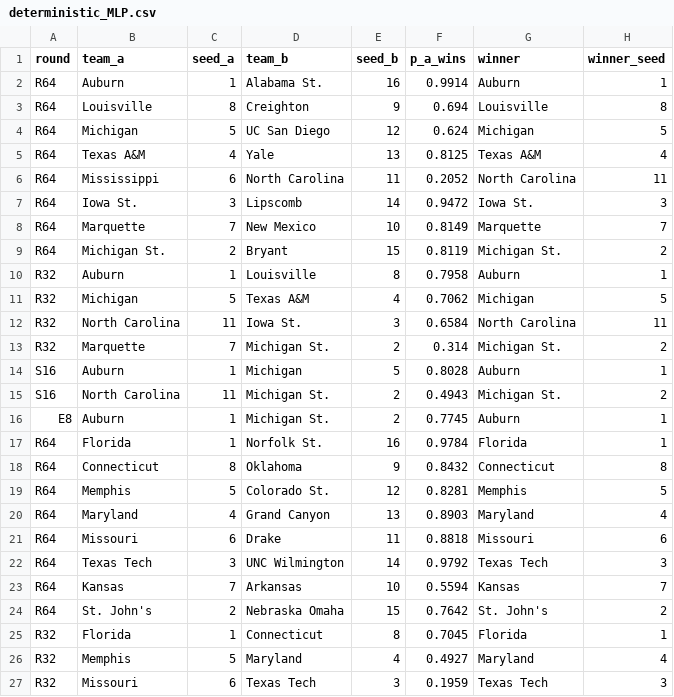
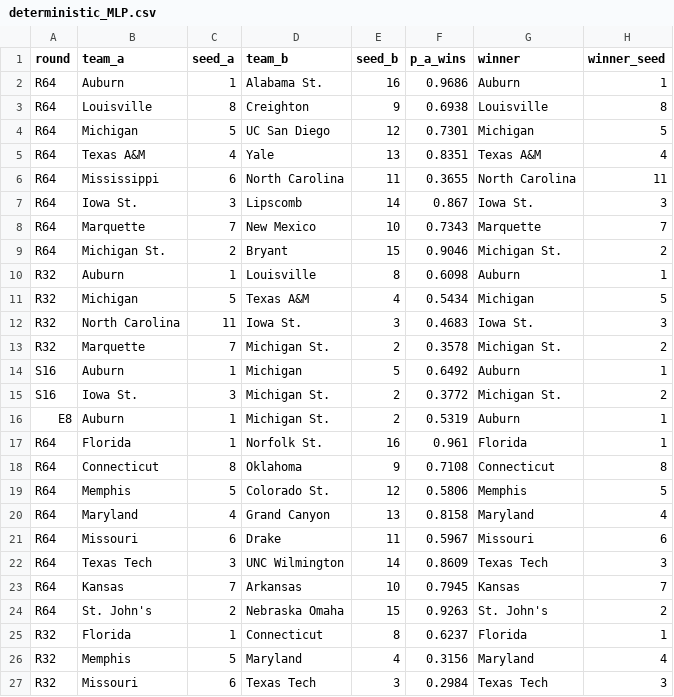
Before and after one commit to ryansteele9/college-hoops-2026, a CSV file: data/processed/simulator_outputs/deterministic_MLP.csv, drawn as a sheet; only a part is shown; the diff covers the shown part only.

```diff
--- a/data/processed/simulator_outputs/deterministic_MLP.csv
+++ b/data/processed/simulator_outputs/deterministic_MLP.csv
@@ -1,27 +1,27 @@
 round,team_a,seed_a,team_b,seed_b,p_a_wins,winner,winner_seed
-R64,Auburn,1,Alabama St.,16,0.9914,Auburn,1
-R64,Louisville,8,Creighton,9,0.694,Louisville,8
-R64,Michigan,5,UC San Diego,12,0.624,Michigan,5
-R64,Texas A&M,4,Yale,13,0.8125,Texas A&M,4
-R64,Mississippi,6,North Carolina,11,0.2052,North Carolina,11
-R64,Iowa St.,3,Lipscomb,14,0.9472,Iowa St.,3
-R64,Marquette,7,New Mexico,10,0.8149,Marquette,7
-R64,Michigan St.,2,Bryant,15,0.8119,Michigan St.,2
-R32,Auburn,1,Louisville,8,0.7958,Auburn,1
-R32,Michigan,5,Texas A&M,4,0.7062,Michigan,5
-R32,North Carolina,11,Iowa St.,3,0.6584,North Carolina,11
-R32,Marquette,7,Michigan St.,2,0.314,Michigan St.,2
-S16,Auburn,1,Michigan,5,0.8028,Auburn,1
-S16,North Carolina,11,Michigan St.,2,0.4943,Michigan St.,2
-E8,Auburn,1,Michigan St.,2,0.7745,Auburn,1
-R64,Florida,1,Norfolk St.,16,0.9784,Florida,1
-R64,Connecticut,8,Oklahoma,9,0.8432,Connecticut,8
-R64,Memphis,5,Colorado St.,12,0.8281,Memphis,5
-R64,Maryland,4,Grand Canyon,13,0.8903,Maryland,4
-R64,Missouri,6,Drake,11,0.8818,Missouri,6
-R64,Texas Tech,3,UNC Wilmington,14,0.9792,Texas Tech,3
-R64,Kansas,7,Arkansas,10,0.5594,Kansas,7
-R64,St. John's,2,Nebraska Omaha,15,0.7642,St. John's,2
-R32,Florida,1,Connecticut,8,0.7045,Florida,1
-R32,Memphis,5,Maryland,4,0.4927,Maryland,4
-R32,Missouri,6,Texas Tech,3,0.1959,Texas Tech,3
+R64,Auburn,1,Alabama St.,16,0.9686,Auburn,1
+R64,Louisville,8,Creighton,9,0.6938,Louisville,8
+R64,Michigan,5,UC San Diego,12,0.7301,Michigan,5
+R64,Texas A&M,4,Yale,13,0.8351,Texas A&M,4
+R64,Mississippi,6,North Carolina,11,0.3655,North Carolina,11
+R64,Iowa St.,3,Lipscomb,14,0.867,Iowa St.,3
+R64,Marquette,7,New Mexico,10,0.7343,Marquette,7
+R64,Michigan St.,2,Bryant,15,0.9046,Michigan St.,2
+R32,Auburn,1,Louisville,8,0.6098,Auburn,1
+R32,Michigan,5,Texas A&M,4,0.5434,Michigan,5
+R32,North Carolina,11,Iowa St.,3,0.4683,Iowa St.,3
+R32,Marquette,7,Michigan St.,2,0.3578,Michigan St.,2
+S16,Auburn,1,Michigan,5,0.6492,Auburn,1
+S16,Iowa St.,3,Michigan St.,2,0.3772,Michigan St.,2
+E8,Auburn,1,Michigan St.,2,0.5319,Auburn,1
+R64,Florida,1,Norfolk St.,16,0.961,Florida,1
+R64,Connecticut,8,Oklahoma,9,0.7108,Connecticut,8
+R64,Memphis,5,Colorado St.,12,0.5806,Memphis,5
+R64,Maryland,4,Grand Canyon,13,0.8158,Maryland,4
+R64,Missouri,6,Drake,11,0.5967,Missouri,6
+R64,Texas Tech,3,UNC Wilmington,14,0.8609,Texas Tech,3
+R64,Kansas,7,Arkansas,10,0.7945,Kansas,7
+R64,St. John's,2,Nebraska Omaha,15,0.9263,St. John's,2
+R32,Florida,1,Connecticut,8,0.6237,Florida,1
+R32,Memphis,5,Maryland,4,0.3156,Maryland,4
+R32,Missouri,6,Texas Tech,3,0.2984,Texas Tech,3
```
Also changed, not shown: 76 edited cells elsewhere in this file, data/processed/simulator_outputs/deterministic_LR_seed.csv, data/processed/simulator_outputs/deterministic_LightGBM.csv, 7 other files.
